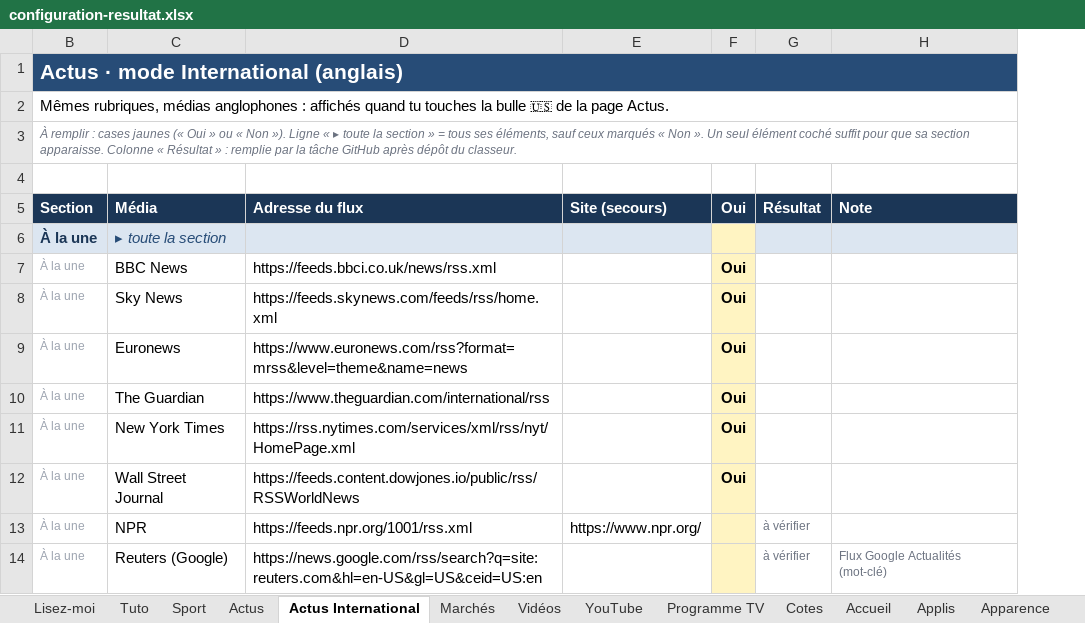
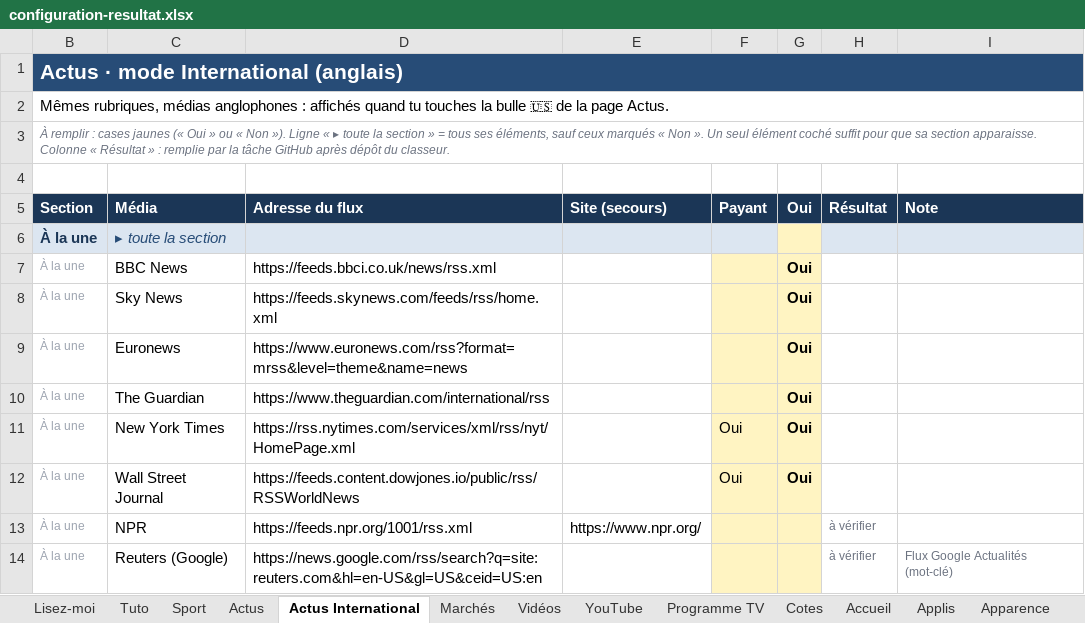
Before and after one commit to ZyAvo/iPhone-Dock, an Excel workbook: config/configuration-resultat.xlsx, sheet Actus International, drawn as a sheet; only a part is shown; values as stored, in another font and other column widths than the file's, no borders; conditional formats not drawn; the diff names each change by its address in the sheet, - before the commit and + after, or states it on an @@ line.

```diff
--- a/config/configuration-resultat.xlsx (sheet Actus International)
+++ b/config/configuration-resultat.xlsx (sheet Actus International)
+column F (Payant), rows 11-12: Oui | Oui
```
Also changed, not shown: sheet Lisez-moi, sheet Actus, hidden cells, 4 other files.
